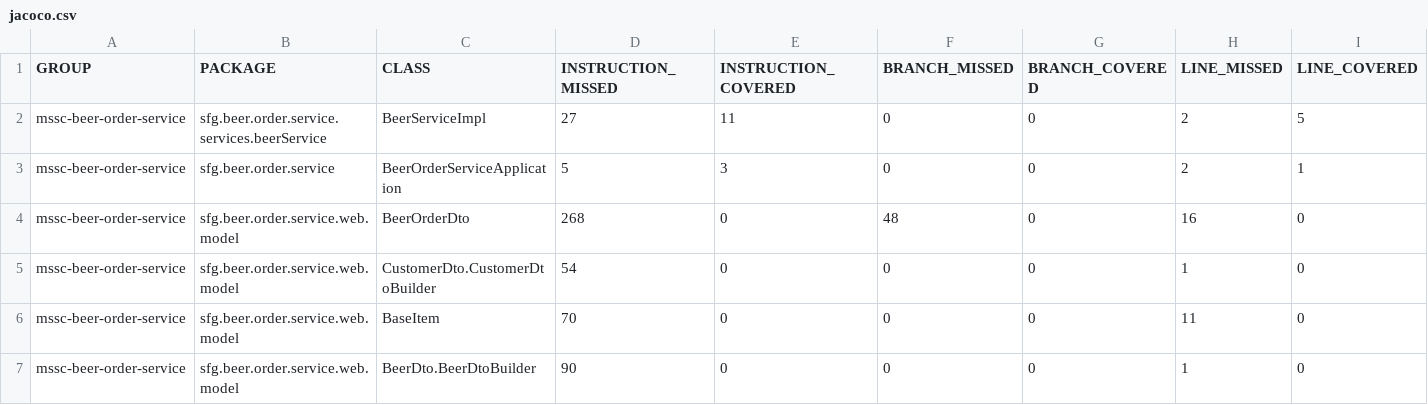
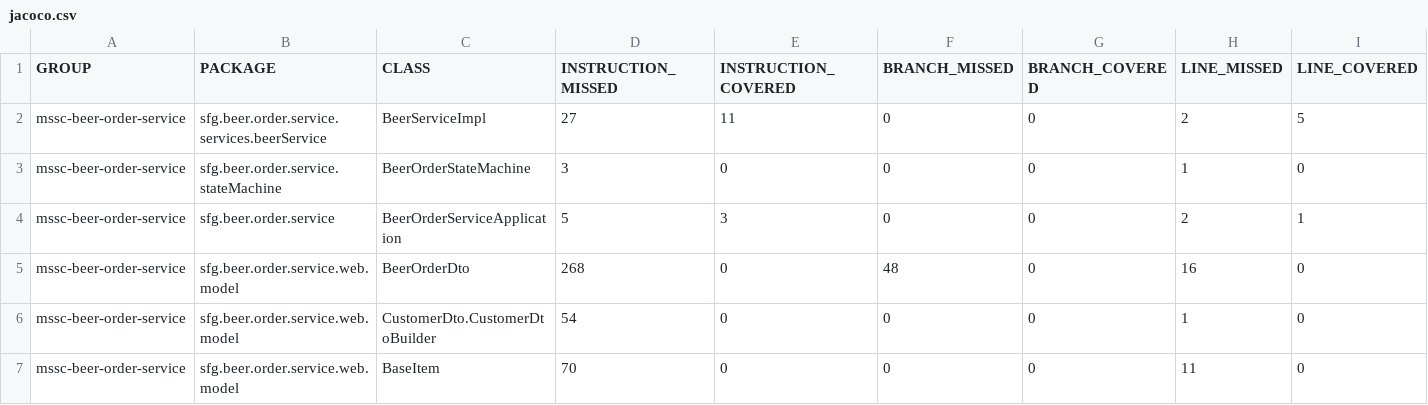
Before and after one commit to YeganehNobakht/mssc-beer-order-service, a CSV file: target/site/jacoco/jacoco.csv, drawn as a sheet; only a part is shown; the shorter side is filled out with more unchanged rows; rows hold the shown columns only; the diff names each change by its address in the sheet, - before the commit and + after, or states it on an @@ line.

Commit message:
setup allocation state machine states

```diff
--- a/target/site/jacoco/jacoco.csv
+++ b/target/site/jacoco/jacoco.csv
+row 3: mssc-beer-order-service | sfg.beer.order.service.stateMachine | BeerOrderStateMachine | 3 | 0 | 0 | 0 | 1 | 0
```
Also changed, not shown: 22 other files.
